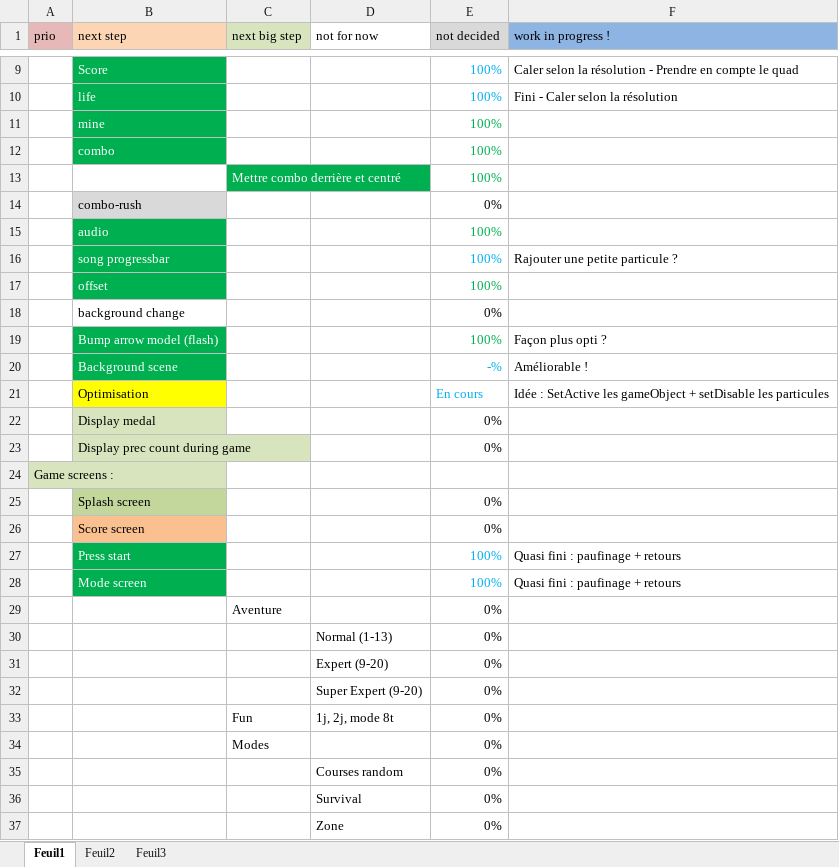
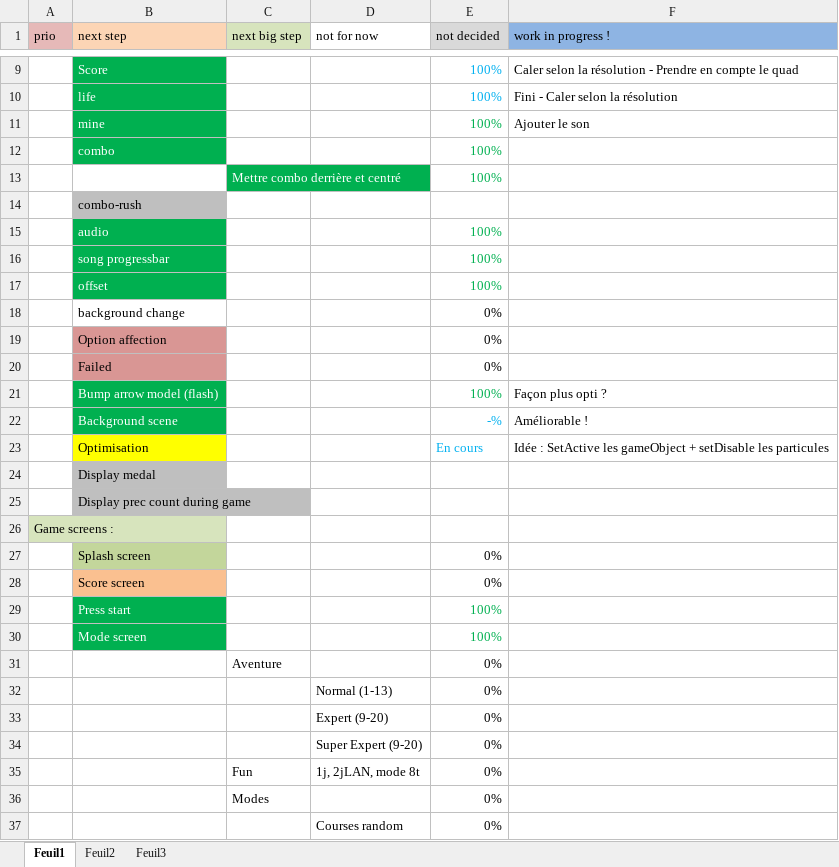
Before and after one commit to BenouKat/Unity-ITGHD, an Excel workbook: Planning.xlsx, sheet Feuil1, drawn as a sheet; only a part is shown, gaps mark what is left out; the shorter side is filled out with more unchanged rows; values as stored, in another font and other column widths than the file's, no borders; addresses are those after the commit; the diff covers the shown part only; the diff names each change by its address in the sheet, - before the commit and + after, or states it on an @@ line.

Commit message:
[Update] Preview song ok ! Option judge ok ! Next step : Faire les options / tri / lancer la song / application des options
Signed-off-by: Benoukat <ben.goze@gmail.com>

```diff
--- a/Planning.xlsx (sheet Feuil1)
+++ b/Planning.xlsx (sheet Feuil1)
-F11 (work in progress !): (empty)
+F11 (work in progress !): Ajouter le son
-B14 fill: #D9D9D9
+B14 fill: #BFBFBF
-E14 (not decided): 0%
+E14 (not decided): (empty)
-E16 text colour: #00B0F0
+E16 text colour: #00B050
-F16 (work in progress !): Rajouter une petite particule ?
+F16 (work in progress !): (empty)
+row 19:  | Option affection |  |  | 0%
+row 20:  | Failed |  |  | 0%
-B24:B25 fill: #D7E4BD
+B24:B25 fill: #BFBFBF
-E24:E25 (not decided): 0%
+E24:E25 (not decided): (empty)
-E29:E30 text colour: #00B0F0
+E29:E30 text colour: #00B050
-F29:F30 (work in progress !): Quasi fini : paufinage + retours
+F29:F30 (work in progress !): (empty)
-D35 (not for now): 1j, 2j, mode 8t
+D35 (not for now): 1j, 2jLAN, mode 8t
```
Also changed, not shown: 6 added rows, 4 edited cells and cell formats elsewhere in this sheet, 13 other files.
